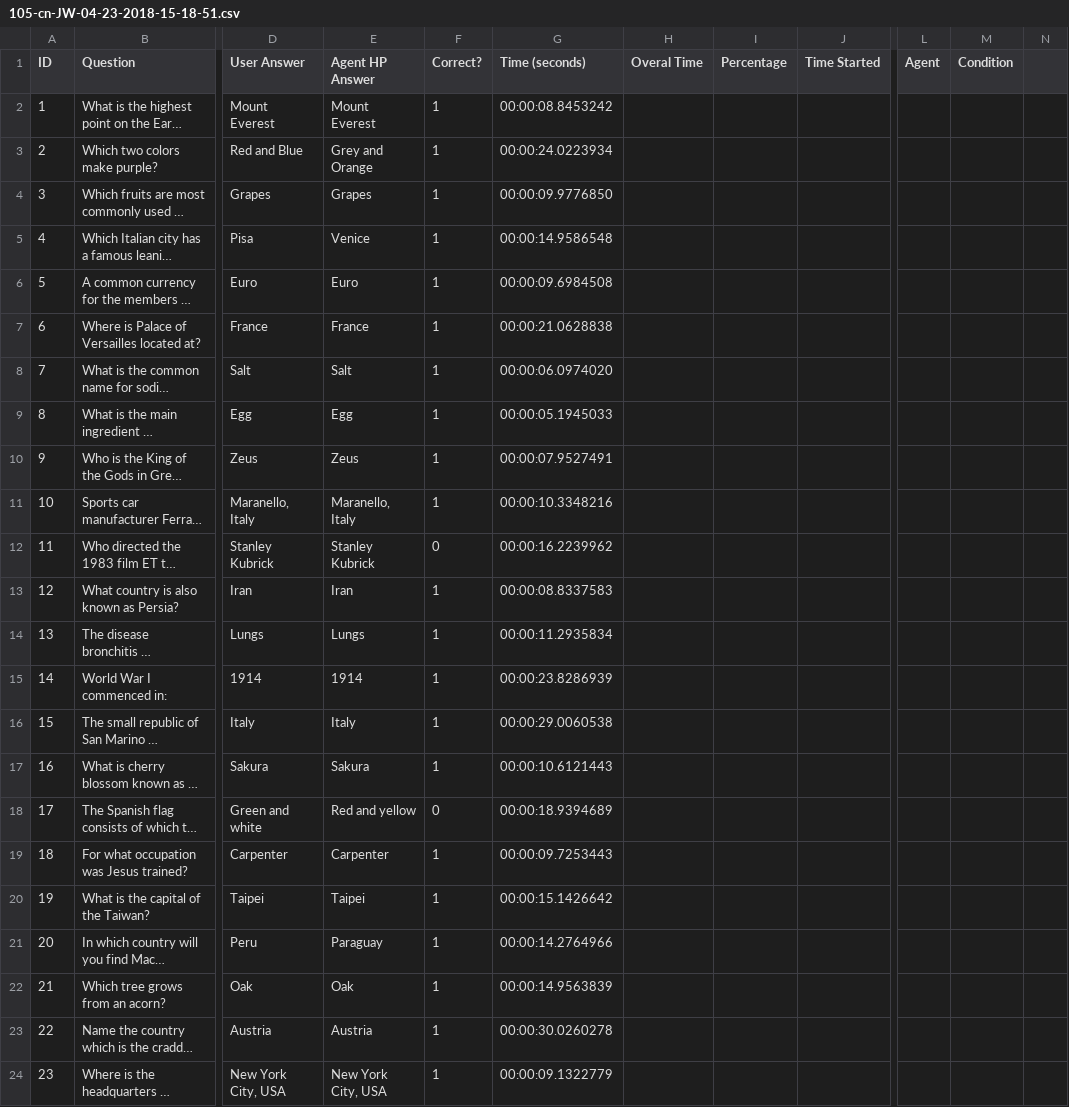
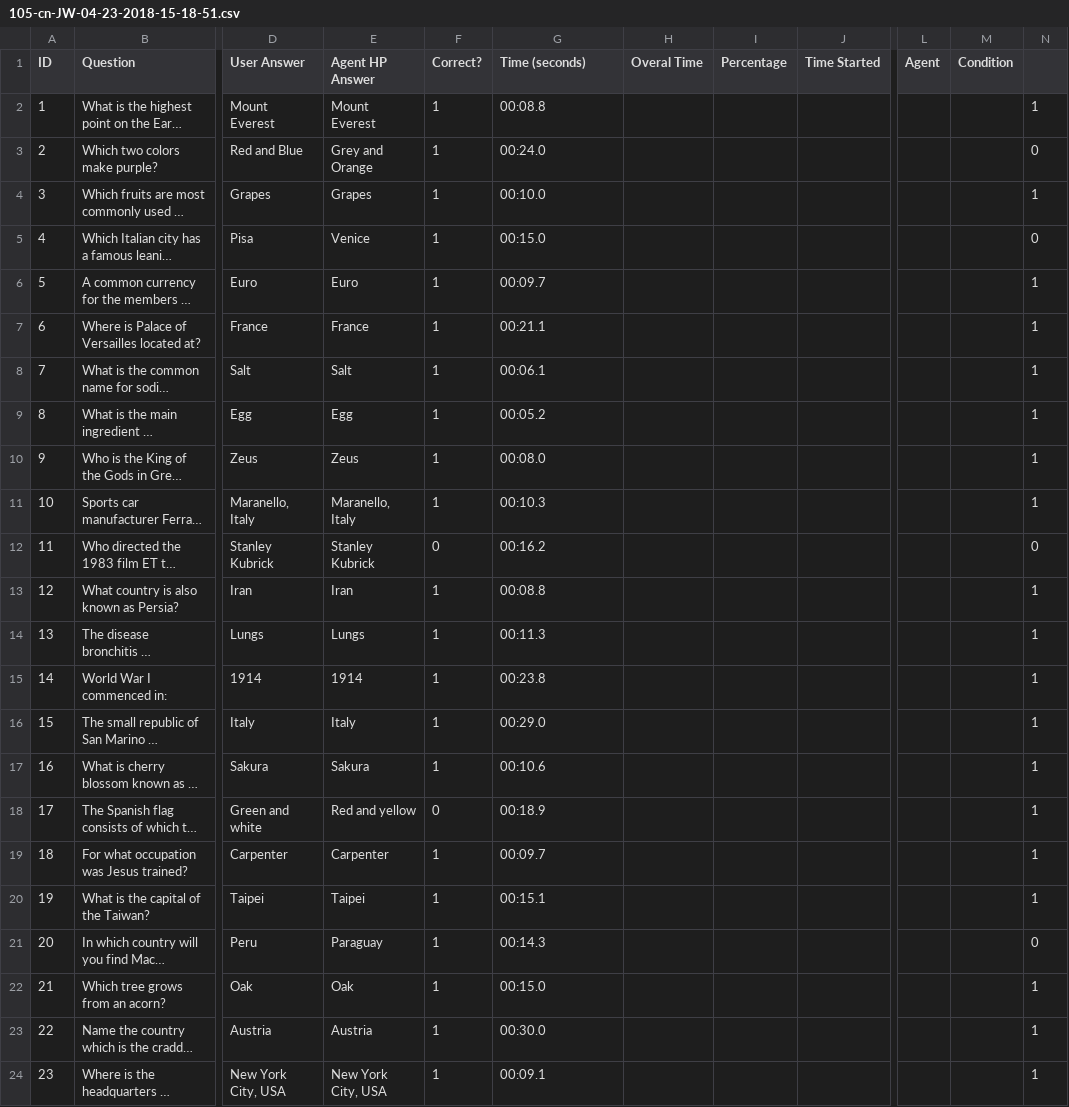
Before and after one commit to rezamora/HAI2022, a CSV file: Preliminary Pilot/105-cn-JW-04-23-2018-15-18-51.csv, drawn as a sheet; only a part is shown, gaps mark what is left out; long unchanged cells end in …; the diff covers the shown part only; the diff names each change by its address in the sheet, - before the commit and + after, or states it on an @@ line.

```diff
--- a/Preliminary Pilot/105-cn-JW-04-23-2018-15-18-51.csv
+++ b/Preliminary Pilot/105-cn-JW-04-23-2018-15-18-51.csv
-G2 (Time (seconds)): 00:00:08.8453242
+G2 (Time (seconds)): 00:08.8
-N2: (empty)
+N2: 1
-G3 (Time (seconds)): 00:00:24.0223934
+G3 (Time (seconds)): 00:24.0
-N3: (empty)
+N3: 0
-G4 (Time (seconds)): 00:00:09.9776850
+G4 (Time (seconds)): 00:10.0
-N4: (empty)
+N4: 1
-G5 (Time (seconds)): 00:00:14.9586548
+G5 (Time (seconds)): 00:15.0
-N5: (empty)
+N5: 0
-G6 (Time (seconds)): 00:00:09.6984508
+G6 (Time (seconds)): 00:09.7
-N6:N11: (empty)
+N6:N11: 1
-G7 (Time (seconds)): 00:00:21.0628838
+G7 (Time (seconds)): 00:21.1
-G8 (Time (seconds)): 00:00:06.0974020
+G8 (Time (seconds)): 00:06.1
-G9 (Time (seconds)): 00:00:05.1945033
+G9 (Time (seconds)): 00:05.2
-G10 (Time (seconds)): 00:00:07.9527491
+G10 (Time (seconds)): 00:08.0
-G11 (Time (seconds)): 00:00:10.3348216
+G11 (Time (seconds)): 00:10.3
-G12 (Time (seconds)): 00:00:16.2239962
+G12 (Time (seconds)): 00:16.2
-N12: (empty)
+N12: 0
-G13 (Time (seconds)): 00:00:08.8337583
+G13 (Time (seconds)): 00:08.8
-N13:N20: (empty)
+N13:N20: 1
-G14 (Time (seconds)): 00:00:11.2935834
+G14 (Time (seconds)): 00:11.3
-G15 (Time (seconds)): 00:00:23.8286939
+G15 (Time (seconds)): 00:23.8
-G16 (Time (seconds)): 00:00:29.0060538
+G16 (Time (seconds)): 00:29.0
-G17 (Time (seconds)): 00:00:10.6121443
+G17 (Time (seconds)): 00:10.6
-G18 (Time (seconds)): 00:00:18.9394689
+G18 (Time (seconds)): 00:18.9
-G19 (Time (seconds)): 00:00:09.7253443
+G19 (Time (seconds)): 00:09.7
-G20 (Time (seconds)): 00:00:15.1426642
+G20 (Time (seconds)): 00:15.1
-G21 (Time (seconds)): 00:00:14.2764966
+G21 (Time (seconds)): 00:14.3
-N21: (empty)
+N21: 0
-G22 (Time (seconds)): 00:00:14.9563839
+G22 (Time (seconds)): 00:15.0
-N22:N24: (empty)
+N22:N24: 1
-G23 (Time (seconds)): 00:00:30.0260278
+G23 (Time (seconds)): 00:30.0
-G24 (Time (seconds)): 00:00:09.1322779
+G24 (Time (seconds)): 00:09.1
```
Also changed, not shown: 59 edited cells elsewhere in this file, Preliminary Pilot/103-cn-JR-04-21-2018-11-48-30.csv, Preliminary Pilot/104-nc-hr-04-21-2018-13-54-20.csv, 23 other files.
